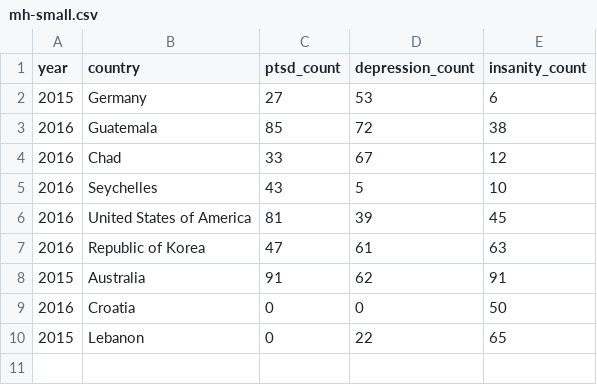
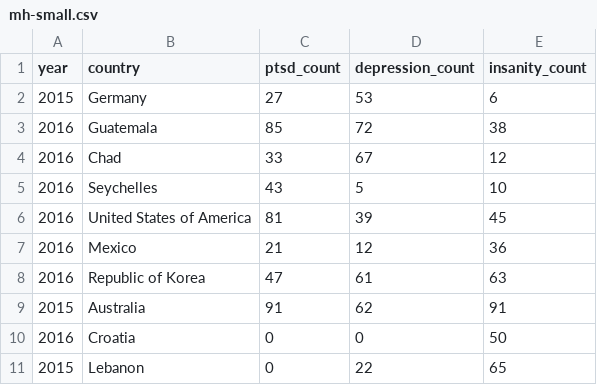
Before and after one commit to mattliu-mygit/Snyk-Crawler, a CSV file: processed/mh-small.csv, drawn as a sheet; the diff names each change by its address in the sheet, - before the commit and + after, or states it on an @@ line.

```diff
--- a/processed/mh-small.csv
+++ b/processed/mh-small.csv
+row 7: 2016 | Mexico | 21 | 12 | 36
```
Also changed, not shown: 1 other file.
